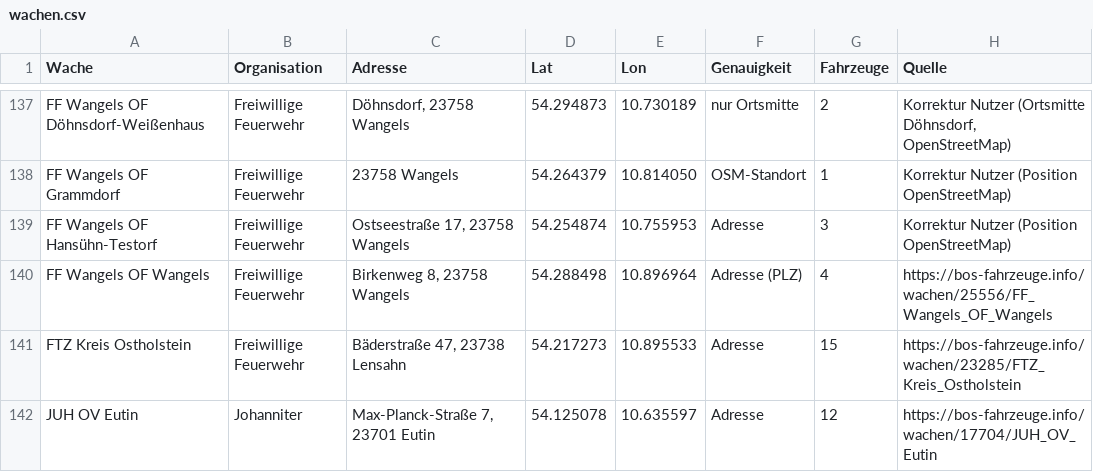
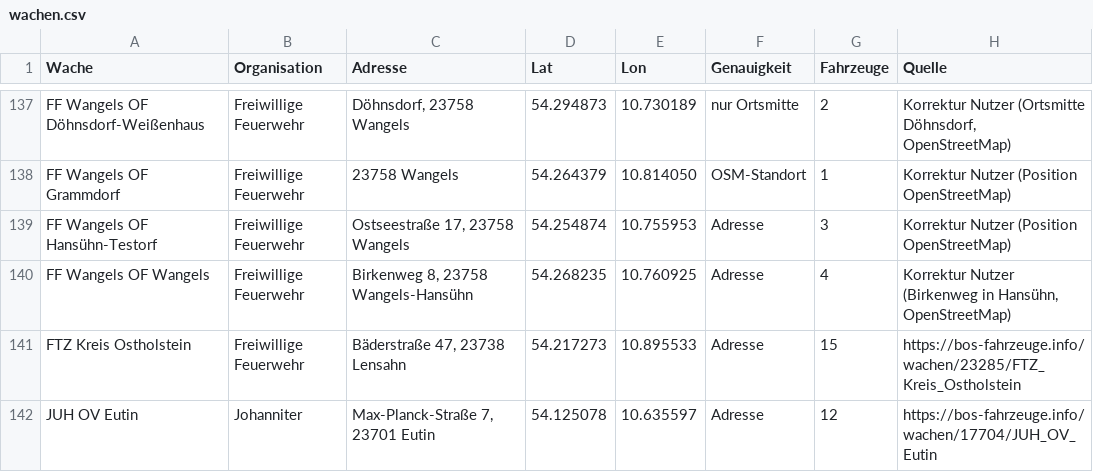
Before and after one commit to Shadxwgamxng/FF-Wahlen, a CSV file: Leitstelle/neu/src/data/ostholstein/wachen.csv, drawn as a sheet; only a part is shown, gaps mark what is left out; the diff names each change by its address in the sheet, - before the commit and + after, or states it on an @@ line.

```diff
--- a/Leitstelle/neu/src/data/ostholstein/wachen.csv
+++ b/Leitstelle/neu/src/data/ostholstein/wachen.csv
-C140 (Adresse): Birkenweg 8, 23758 Wangels
+C140 (Adresse): Birkenweg 8, 23758 Wangels-Hansühn
-D140 (Lat): 54.288498
+D140 (Lat): 54.268235
-E140 (Lon): 10.896964
+E140 (Lon): 10.760925
-F140 (Genauigkeit): Adresse (PLZ)
+F140 (Genauigkeit): Adresse
-H140 (Quelle): https://bos-fahrzeuge.info/wachen/25556/FF_Wangels_OF_Wangels
+H140 (Quelle): Korrektur Nutzer (Birkenweg in Hansühn, OpenStreetMap)
```
Also changed, not shown: 12 other files.
